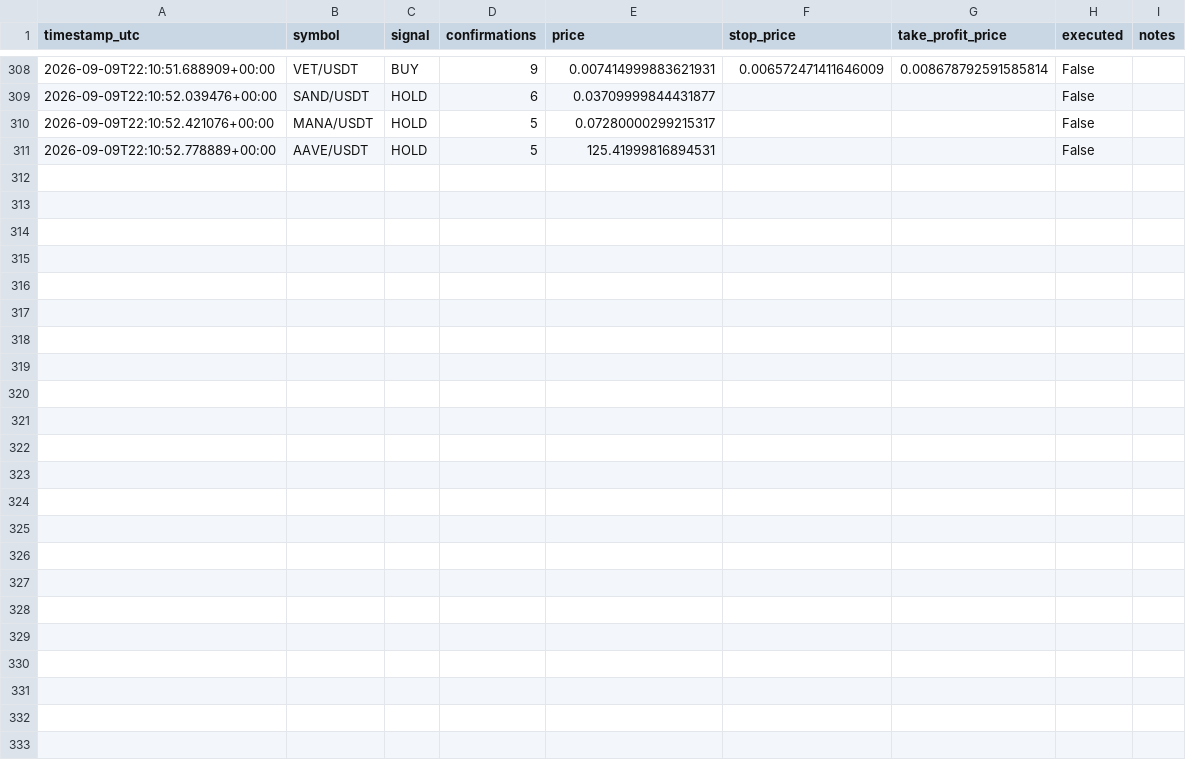
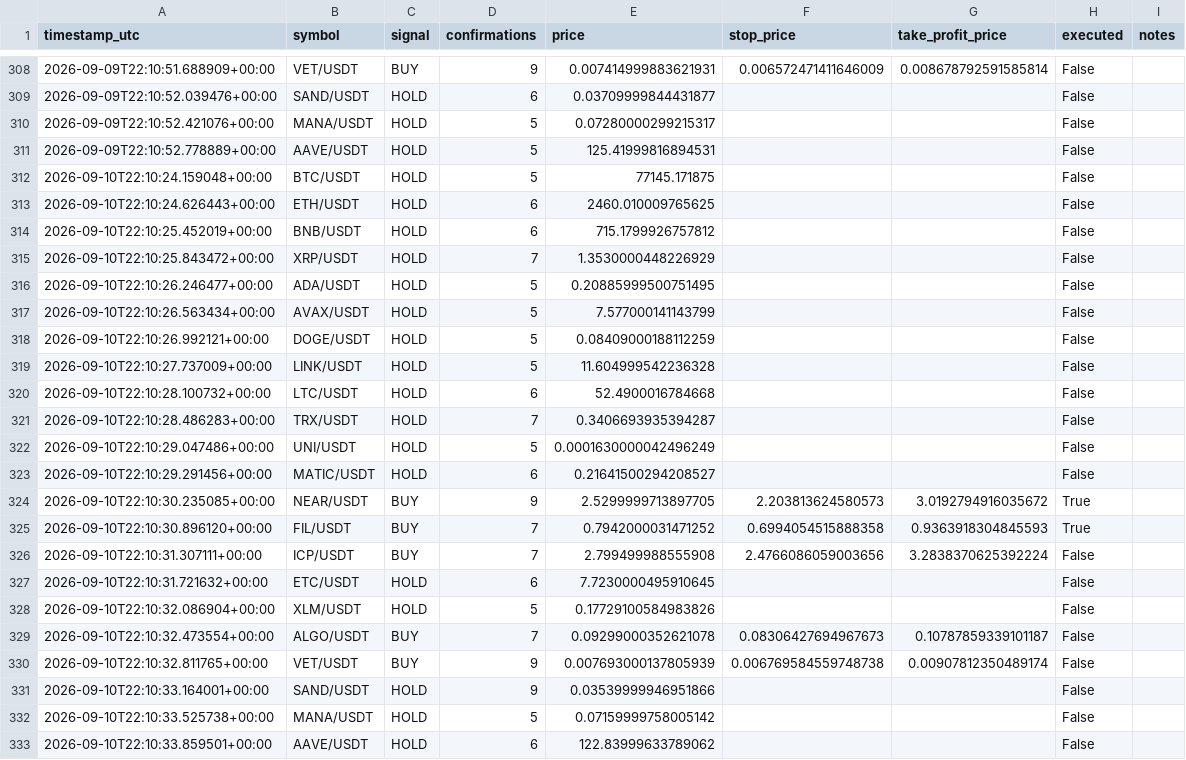
Before and after one commit to alessandropolito47-arch/jackal-ai-bot-, a CSV file: paper_decision_log.csv, drawn as a sheet; only a part is shown, gaps mark what is left out.

```diff
--- a/paper_decision_log.csv
+++ b/paper_decision_log.csv
@@ -311 +311,23 @@ timestamp_utc,symbol,signal,confirmations,price,stop_price,take_profit_price,exe
 2026-09-09T22:10:52.778889+00:00,AAVE/USDT,HOLD,5,125.41999816894531,,,False,
+2026-09-10T22:10:24.159048+00:00,BTC/USDT,HOLD,5,77145.171875,,,False,
+2026-09-10T22:10:24.626443+00:00,ETH/USDT,HOLD,6,2460.010009765625,,,False,
+2026-09-10T22:10:25.452019+00:00,BNB/USDT,HOLD,6,715.1799926757812,,,False,
+2026-09-10T22:10:25.843472+00:00,XRP/USDT,HOLD,7,1.3530000448226929,,,False,
+2026-09-10T22:10:26.246477+00:00,ADA/USDT,HOLD,5,0.20885999500751495,,,False,
+2026-09-10T22:10:26.563434+00:00,AVAX/USDT,HOLD,5,7.577000141143799,,,False,
+2026-09-10T22:10:26.992121+00:00,DOGE/USDT,HOLD,5,0.08409000188112259,,,False,
+2026-09-10T22:10:27.737009+00:00,LINK/USDT,HOLD,5,11.604999542236328,,,False,
+2026-09-10T22:10:28.100732+00:00,LTC/USDT,HOLD,6,52.4900016784668,,,False,
+2026-09-10T22:10:28.486283+00:00,TRX/USDT,HOLD,7,0.3406693935394287,,,False,
+2026-09-10T22:10:29.047486+00:00,UNI/USDT,HOLD,5,0.0001630000042496249,,,False,
+2026-09-10T22:10:29.291456+00:00,MATIC/USDT,HOLD,6,0.21641500294208527,,,False,
+2026-09-10T22:10:30.235085+00:00,NEAR/USDT,BUY,9,2.5299999713897705,2.203813624580573,3.0192794916035672,True,
+2026-09-10T22:10:30.896120+00:00,FIL/USDT,BUY,7,0.7942000031471252,0.6994054515888358,0.9363918304845593,True,
+2026-09-10T22:10:31.307111+00:00,ICP/USDT,BUY,7,2.799499988555908,2.4766086059003656,3.2838370625392224,False,
+2026-09-10T22:10:31.721632+00:00,ETC/USDT,HOLD,6,7.7230000495910645,,,False,
+2026-09-10T22:10:32.086904+00:00,XLM/USDT,HOLD,5,0.17729100584983826,,,False,
+2026-09-10T22:10:32.473554+00:00,ALGO/USDT,BUY,7,0.09299000352621078,0.08306427694967673,0.10787859339101187,False,
+2026-09-10T22:10:32.811765+00:00,VET/USDT,BUY,9,0.007693000137805939,0.006769584559748738,0.00907812350489174,False,
+2026-09-10T22:10:33.164001+00:00,SAND/USDT,HOLD,9,0.03539999946951866,,,False,
+2026-09-10T22:10:33.525738+00:00,MANA/USDT,HOLD,5,0.07159999758005142,,,False,
+2026-09-10T22:10:33.859501+00:00,AAVE/USDT,HOLD,6,122.83999633789062,,,False,
```
Also changed, not shown: paper_equity_log.csv, 1 other file.
